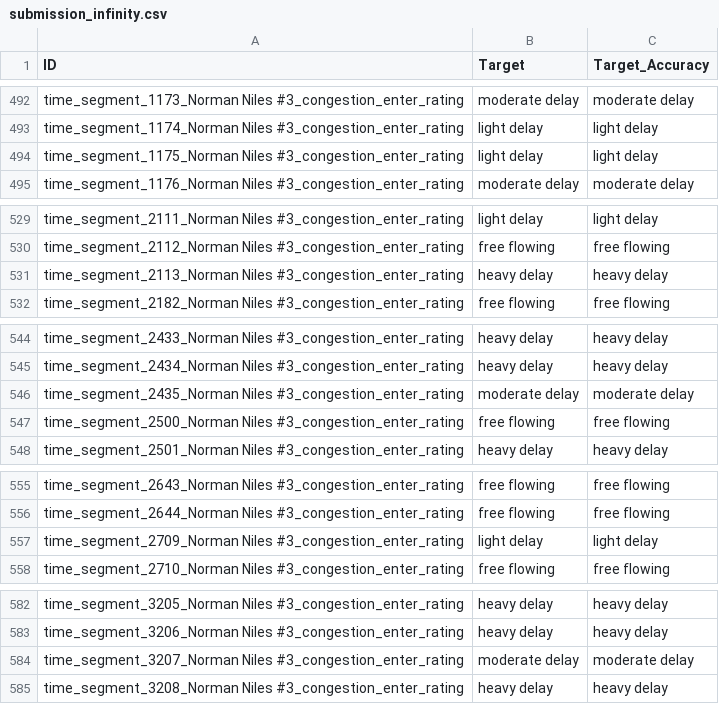
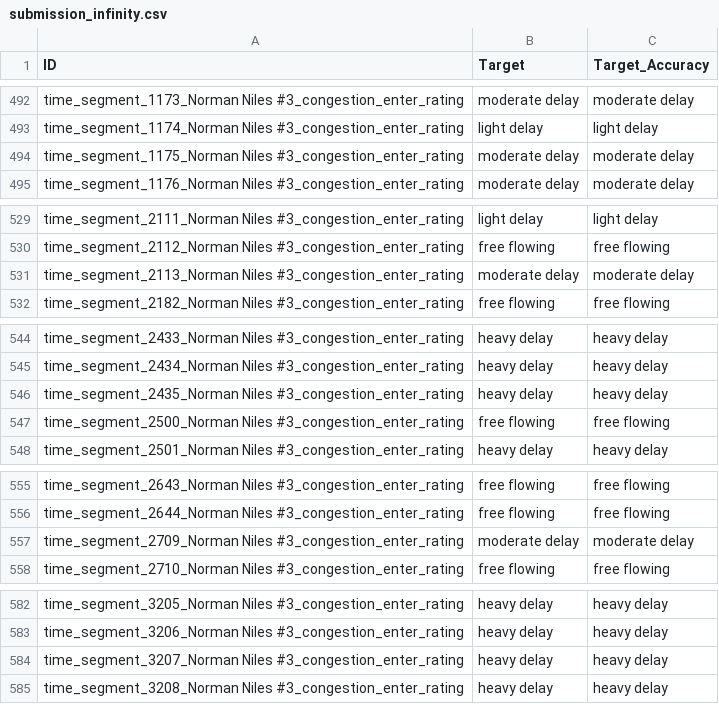
Before and after one commit to KshAbo/Traffic-Analysis, a CSV file: src/submission_infinity.csv, drawn as a sheet; only a part is shown, gaps mark what is left out; the diff covers the shown part only.

```diff
--- a/src/submission_infinity.csv
+++ b/src/submission_infinity.csv
@@ -493,3 +493,3 @@ time_segment_1173_Norman Niles #3_congestion_enter_rating,moderate delay,moderat
 time_segment_1174_Norman Niles #3_congestion_enter_rating,light delay,light delay
-time_segment_1175_Norman Niles #3_congestion_enter_rating,light delay,light delay
+time_segment_1175_Norman Niles #3_congestion_enter_rating,moderate delay,moderate delay
 time_segment_1176_Norman Niles #3_congestion_enter_rating,moderate delay,moderate delay
@@ -530,3 +530,3 @@ time_segment_2111_Norman Niles #3_congestion_enter_rating,light delay,light dela
 time_segment_2112_Norman Niles #3_congestion_enter_rating,free flowing,free flowing
-time_segment_2113_Norman Niles #3_congestion_enter_rating,heavy delay,heavy delay
+time_segment_2113_Norman Niles #3_congestion_enter_rating,moderate delay,moderate delay
 time_segment_2182_Norman Niles #3_congestion_enter_rating,free flowing,free flowing
@@ -545,3 +545,3 @@ time_segment_2433_Norman Niles #3_congestion_enter_rating,heavy delay,heavy dela
 time_segment_2434_Norman Niles #3_congestion_enter_rating,heavy delay,heavy delay
-time_segment_2435_Norman Niles #3_congestion_enter_rating,moderate delay,moderate delay
+time_segment_2435_Norman Niles #3_congestion_enter_rating,heavy delay,heavy delay
 time_segment_2500_Norman Niles #3_congestion_enter_rating,free flowing,free flowing
@@ -556,3 +556,3 @@ time_segment_2643_Norman Niles #3_congestion_enter_rating,free flowing,free flow
 time_segment_2644_Norman Niles #3_congestion_enter_rating,free flowing,free flowing
-time_segment_2709_Norman Niles #3_congestion_enter_rating,light delay,light delay
+time_segment_2709_Norman Niles #3_congestion_enter_rating,moderate delay,moderate delay
 time_segment_2710_Norman Niles #3_congestion_enter_rating,free flowing,free flowing
@@ -583,3 +583,3 @@ time_segment_3205_Norman Niles #3_congestion_enter_rating,heavy delay,heavy dela
 time_segment_3206_Norman Niles #3_congestion_enter_rating,heavy delay,heavy delay
-time_segment_3207_Norman Niles #3_congestion_enter_rating,moderate delay,moderate delay
+time_segment_3207_Norman Niles #3_congestion_enter_rating,heavy delay,heavy delay
 time_segment_3208_Norman Niles #3_congestion_enter_rating,heavy delay,heavy delay
```
Also changed, not shown: 50 edited cells elsewhere in this file, 1 other file.
